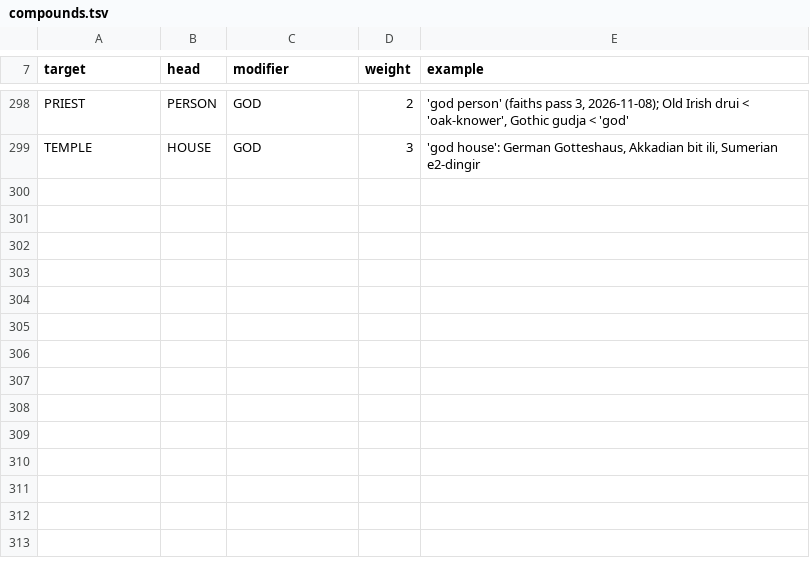
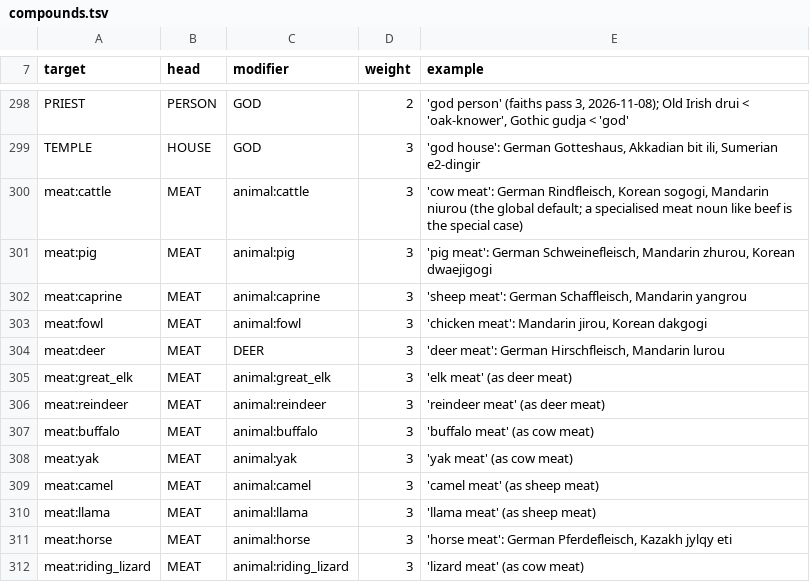
Before and after one commit to engma-linguistics/procedural-world-generation, a TSV file: planet/language/data/compounds.tsv, drawn as a sheet; only a part is shown, gaps mark what is left out.

```diff
--- a/planet/language/data/compounds.tsv
+++ b/planet/language/data/compounds.tsv
@@ -299 +299,14 @@ PRIEST	PERSON	GOD	2	'god person' (faiths pass 3, 2026-11-08); Old Irish drui < '
 TEMPLE	HOUSE	GOD	3	'god house': German Gotteshaus, Akkadian bit ili, Sumerian e2-dingir
+meat:cattle	MEAT	animal:cattle	3	'cow meat': German Rindfleisch, Korean sogogi, Mandarin niurou (the global default; a specialised meat noun like beef is the special case)
+meat:pig	MEAT	animal:pig	3	'pig meat': German Schweinefleisch, Mandarin zhurou, Korean dwaejigogi
+meat:caprine	MEAT	animal:caprine	3	'sheep meat': German Schaffleisch, Mandarin yangrou
+meat:fowl	MEAT	animal:fowl	3	'chicken meat': Mandarin jirou, Korean dakgogi
+meat:deer	MEAT	DEER	3	'deer meat': German Hirschfleisch, Mandarin lurou
+meat:great_elk	MEAT	animal:great_elk	3	'elk meat' (as deer meat)
+meat:reindeer	MEAT	animal:reindeer	3	'reindeer meat' (as deer meat)
+meat:buffalo	MEAT	animal:buffalo	3	'buffalo meat' (as cow meat)
+meat:yak	MEAT	animal:yak	3	'yak meat' (as cow meat)
+meat:camel	MEAT	animal:camel	3	'camel meat' (as sheep meat)
+meat:llama	MEAT	animal:llama	3	'llama meat' (as sheep meat)
+meat:horse	MEAT	animal:horse	3	'horse meat': German Pferdefleisch, Kazakh jylqy eti
+meat:riding_lizard	MEAT	animal:riding_lizard	3	'lizard meat' (as cow meat)
```
Also changed, not shown: 14 other files.
